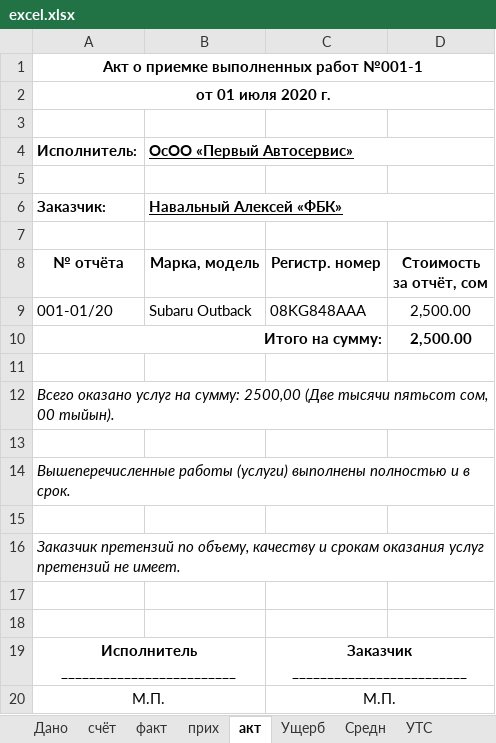
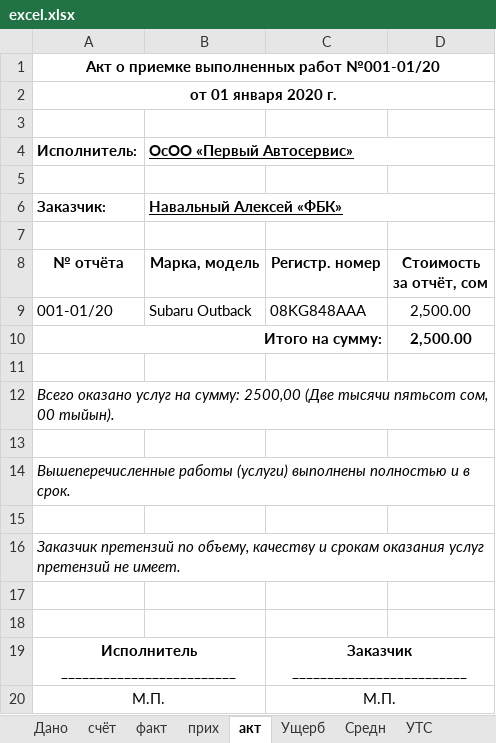
Before and after one commit to urbanovkg/motopsy-reports, an Excel workbook: media/excel.xlsx, sheet акт, drawn as a sheet; values as stored, in another font and other column widths than the file's, no borders; the diff names each change by its address in the sheet, - before the commit and + after, or states it on an @@ line.

```diff
--- a/media/excel.xlsx (sheet акт)
+++ b/media/excel.xlsx (sheet акт)
-A1 (Исполнитель:): Акт о приемке выполненных работ №001-1
+A1 (Исполнитель:): Акт о приемке выполненных работ №001-01/20
-A2 (Исполнитель:): от 01 июля 2020 г.
+A2 (Исполнитель:): от 01 января 2020 г.
```
Also changed, not shown: sheet прих, sheet факт, sheet счёт, sheet Дано, formulas that keep their value, 3 other files.
